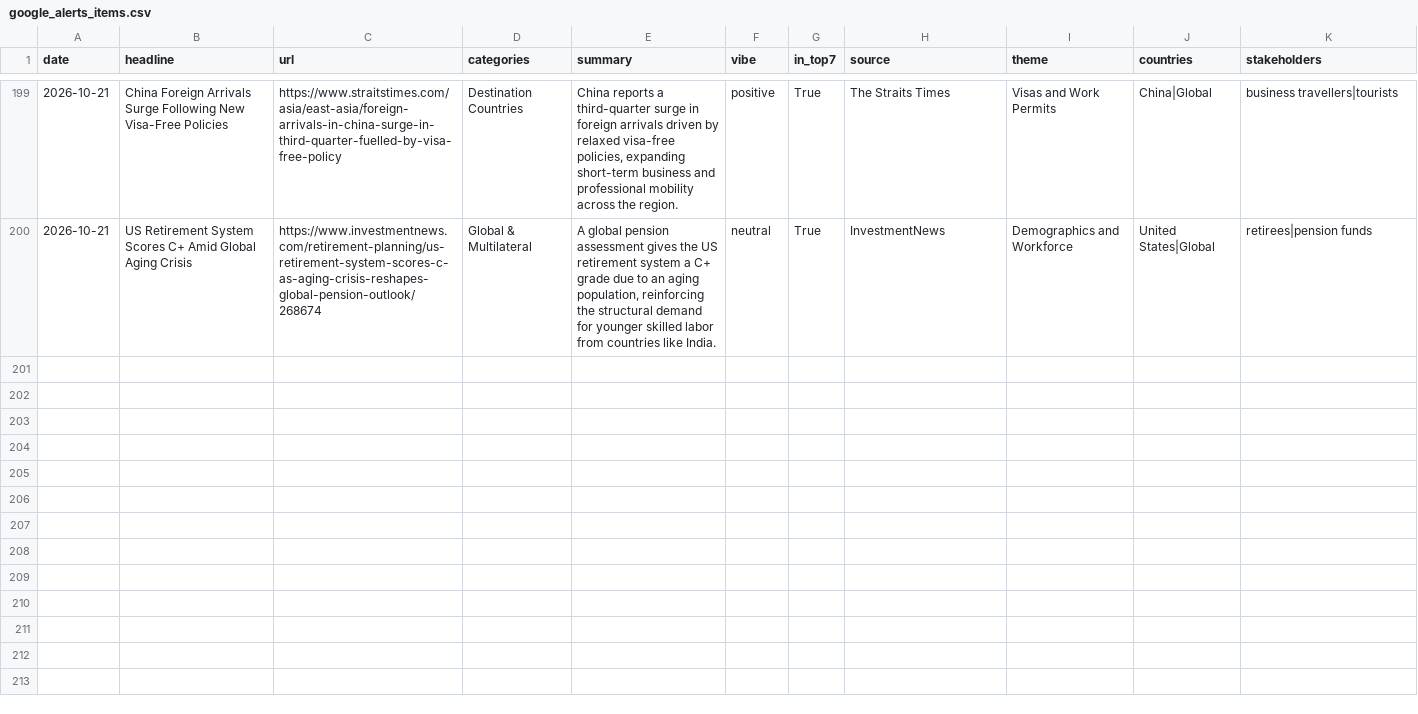
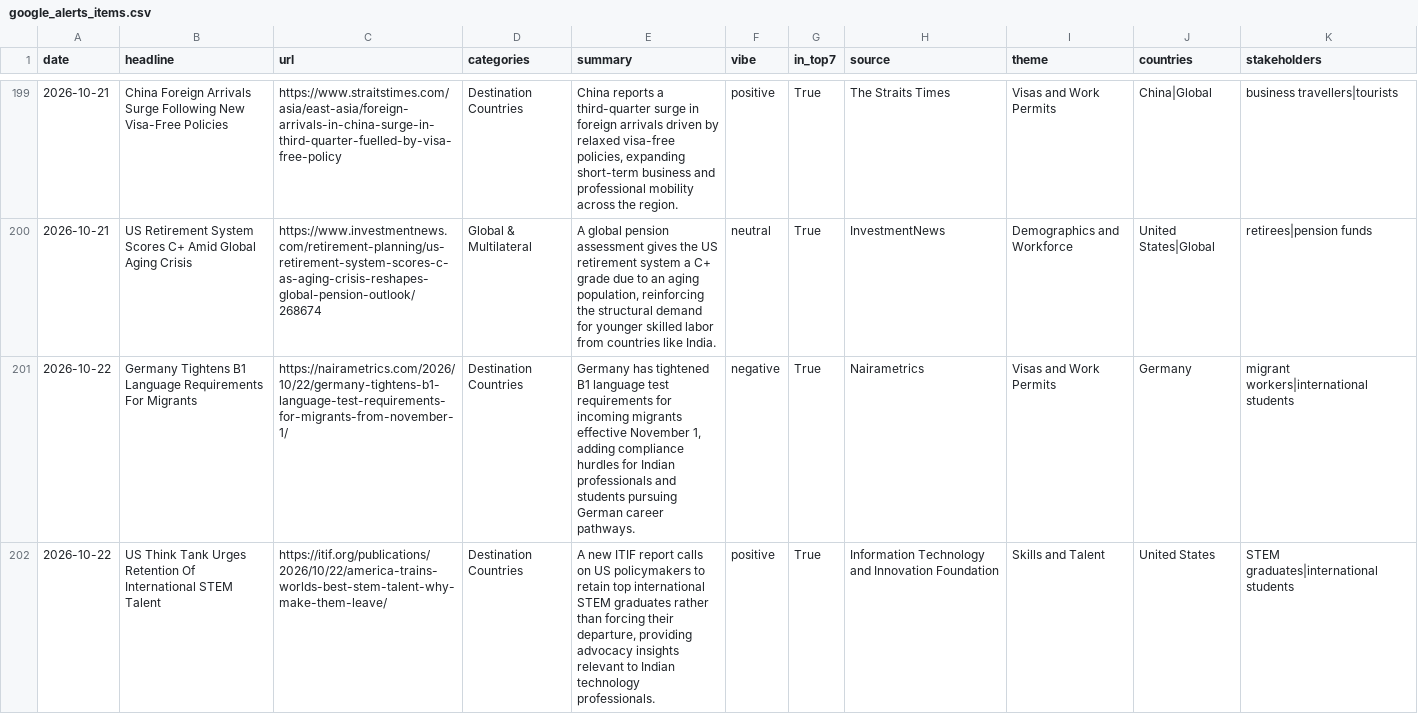
Before and after one commit to tharunkm-104/gati-gsm-news-tracker, a CSV file: data/google_alerts_items.csv, drawn as a sheet; only a part is shown, gaps mark what is left out; the diff covers the shown part only; the diff names each change by its address in the sheet, - before the commit and + after, or states it on an @@ line.

```diff
--- a/data/google_alerts_items.csv
+++ b/data/google_alerts_items.csv
+row 201: 2026-10-22 | Germany Tightens B1 Language Requirements For Migrants | https://nairametrics.com/2026/10/22/germany-tightens-b1-language-test-requirements-for-migrants-from-november-1/ | Destination Countries | Germany has tightened B1 language test requirements for incoming migrants effective November 1, adding compliance hurdles for Indian professionals and students pursuing German career pathways. | negative | True | Nairametrics | Visas and Work Permits | Germany | migrant workers|international students
+row 202: 2026-10-22 | US Think Tank Urges Retention Of International STEM Talent | https://itif.org/publications/2026/10/22/america-trains-worlds-best-stem-talent-why-make-them-leave/ | Destination Countries | A new ITIF report calls on US policymakers to retain top international STEM graduates rather than forcing their departure, providing advocacy insights relevant to Indian technology professionals. | positive | True | Information Technology and Innovation Foundation | Skills and Talent | United States | STEM graduates|international students
```
Also changed, not shown: 3 added rows elsewhere in this file.
